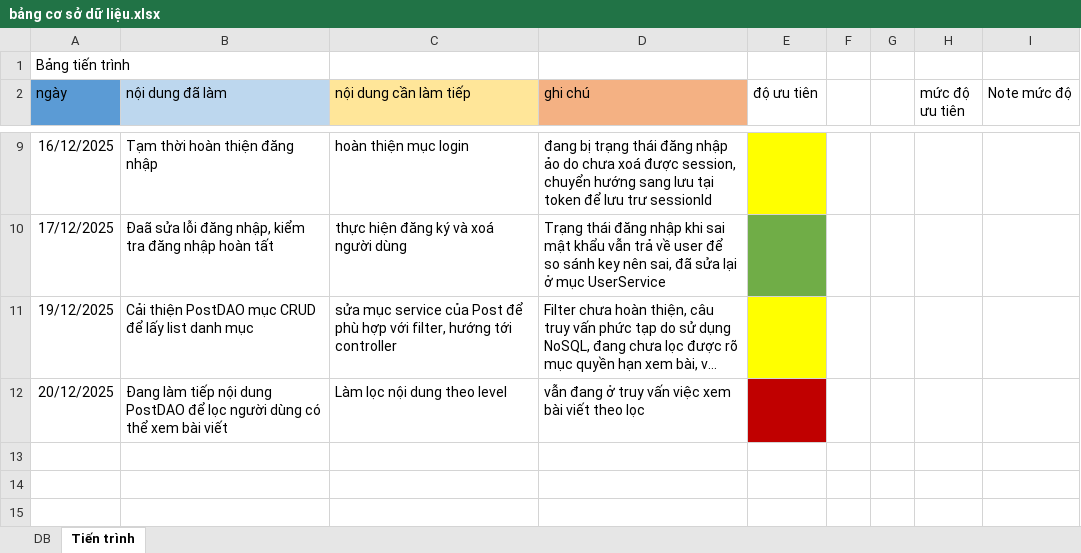
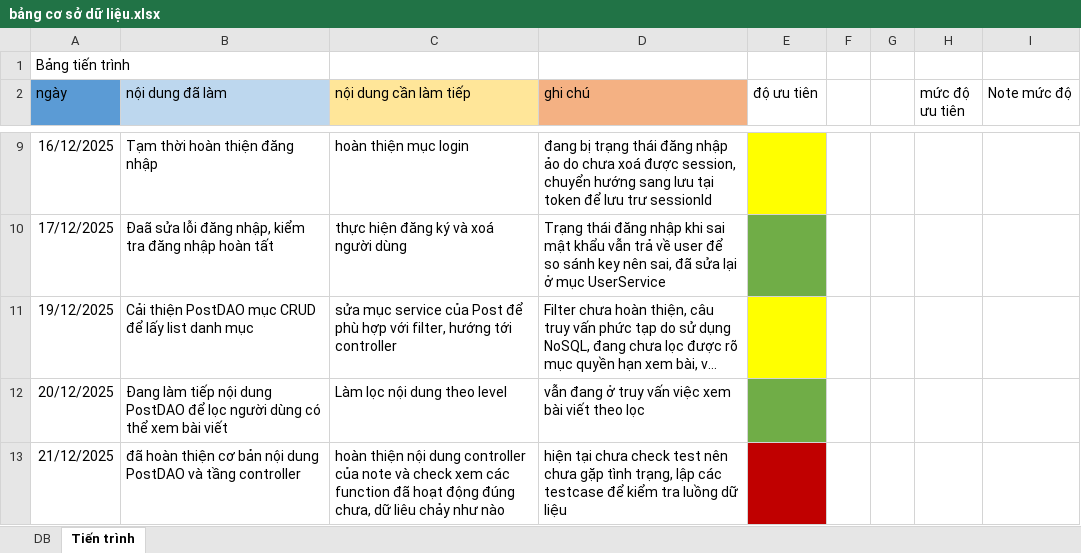
Before and after one commit to fillbertRiko/note_webapp_jsp, an Excel workbook: bảng cơ sở dữ liệu.xlsx, sheet Tiến trình, drawn as a sheet; only a part is shown, gaps mark what is left out; long unchanged cells end in …; values as stored, in another font and other column widths than the file's, no borders; the diff names each change by its address in the sheet, - before the commit and + after, or states it on an @@ line.

Commit message:
Improves note sharing, search, and UI with friend features
Adds friend selection for protected notes, enhances note visibility logic, and enables keyword search and AJAX-based note loading.

Upgrades UI for login, registration, landing, and dashboard pages with modern styles and modal-based note creation/editing.

Integrates JSTL and Gson, cleans up obsolete files, and strengthens cache control for authentication.

Supports future expansion of friend management and interactive note functionality.

```diff
--- a/bảng cơ sở dữ liệu.xlsx (sheet Tiến trình)
+++ b/bảng cơ sở dữ liệu.xlsx (sheet Tiến trình)
-E12 fill: #C00000
+E12 fill: #70AD47
+row 13: 21/12/2025 | đã hoàn thiện cơ bản nội dung PostDAO và tầng controller | hoàn thiện nội dung controller của note và check xem các function đã hoạt động đúng chưa, dữ liêu chảy như nào | hiện tại chưa check test nên chưa gặp tình trạng, lập các testcase để kiểm tra luồng dữ liệu
```
Also changed, not shown: 27 other files.
